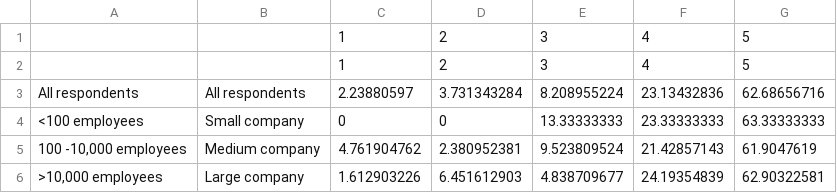
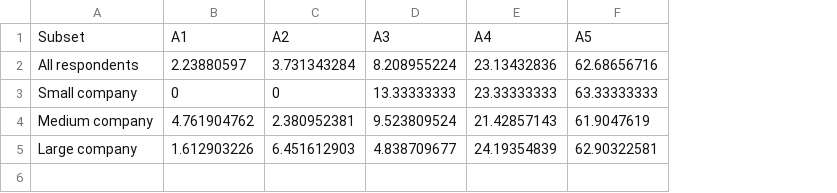
Before and after one commit to deanbot1/ioqspwhitepaper, a CSV file: task_01_surveyfigures/data/Figure-06-b_Understanding of QSP - Split by company size.csv, drawn as a sheet; removed rows and columns are numbered as before the commit, all else as after; the diff names each change by its address in the sheet, - before the commit and + after, or states it on an @@ line.

```diff
--- a/task_01_surveyfigures/data/Figure-06-b_Understanding of QSP - Split by company size.csv
+++ b/task_01_surveyfigures/data/Figure-06-b_Understanding of QSP - Split by company size.csv
-column A, rows 3-6: All respondents | <100 employees | 100 -10,000 employees | >10,000 employees
-row 1:  |  | 1 | 2 | 3 | 4 | 5
-row 2:  |  | 1 | 2 | 3 | 4 | 5
+row 1: Subset | A1 | A2 | A3 | A4 | A5
```
Also changed, not shown: task_01_surveyfigures/data/Figure-04-a_Modeling experience of respondents - Split by modeler type.csv, task_01_surveyfigures/data/Figure-04-b_Modeling experience of respondents - Split by company size.csv, 7 other files.
